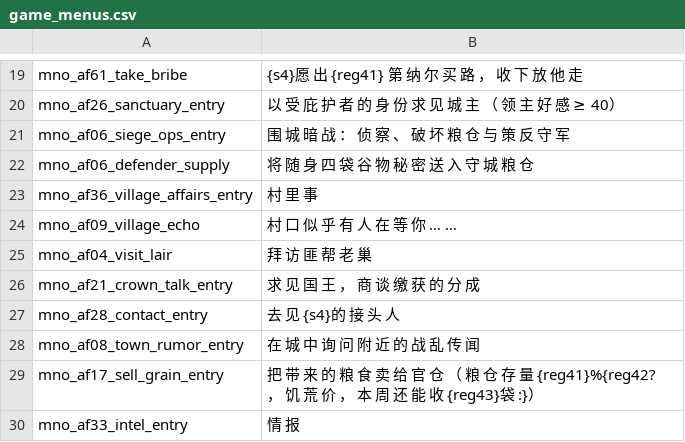
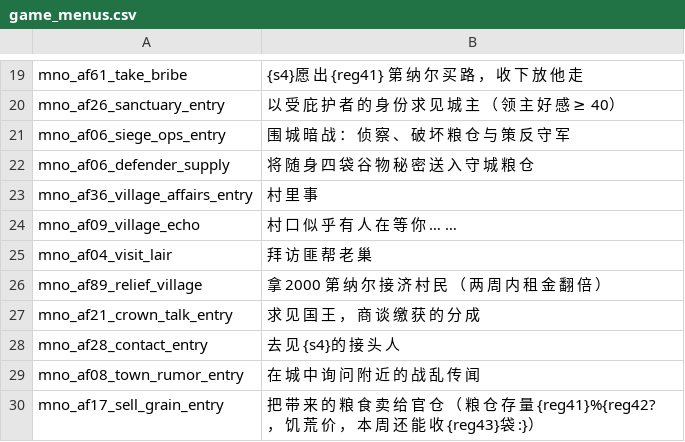
Before and after one commit to Augdgasjkh354-lang/ok, a CSV file: localization/cn_s/game_menus.csv, drawn as a sheet; only a part is shown, gaps mark what is left out; the shorter side is filled out with more unchanged rows; the diff names each change by its address in the sheet, - before the commit and + after, or states it on an @@ line.

```diff
--- a/localization/cn_s/game_menus.csv
+++ b/localization/cn_s/game_menus.csv
+row 26: mno_af89_relief_village | 拿 2000 第 纳 尔 接 济 村 民 （ 两 周 内 租 金 翻 倍 ）
```
Also changed, not shown: localization/cn_s/quick_strings.csv, localization/cns/game_menus.csv, 24 other files.
